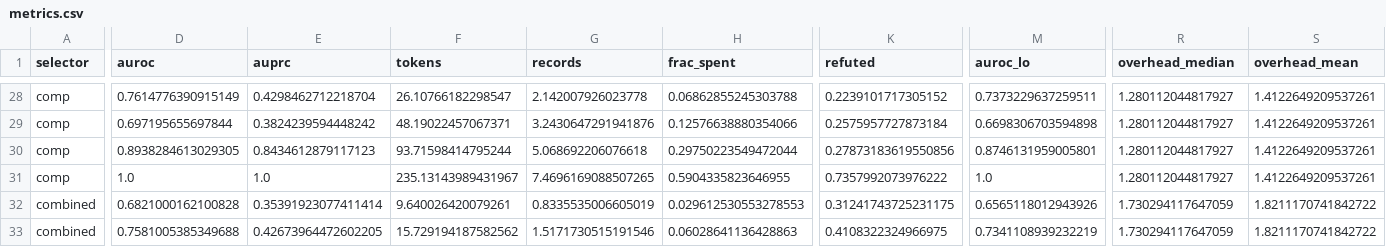
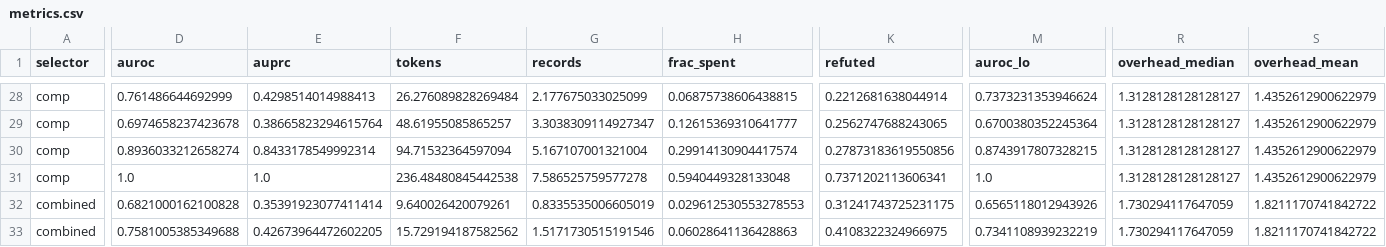
Before and after one commit to Xenomirant/agentic-collusion-screens, a CSV file: results/salt/perfect/metrics.csv, drawn as a sheet; only a part is shown, gaps mark what is left out; the diff covers the shown part only; the diff names each change by its address in the sheet, - before the commit and + after, or states it on an @@ line.

```diff
--- a/results/salt/perfect/metrics.csv
+++ b/results/salt/perfect/metrics.csv
-D28 (auroc): 0.7614776390915149
+D28 (auroc): 0.761486644692999
-E28 (auprc): 0.4298462712218704
+E28 (auprc): 0.4298514014988413
-F28 (tokens): 26.10766182298547
+F28 (tokens): 26.276089828269484
-G28 (records): 2.142007926023778
+G28 (records): 2.177675033025099
-H28 (frac_spent): 0.06862855245303788
+H28 (frac_spent): 0.06875738606438815
-K28 (refuted): 0.2239101717305152
+K28 (refuted): 0.2212681638044914
-M28 (auroc_lo): 0.7373229637259511
+M28 (auroc_lo): 0.7373231353946624
-R28:R31 (overhead_median): 1.280112044817927
+R28:R31 (overhead_median): 1.3128128128128127
-S28:S31 (overhead_mean): 1.4122649209537261
+S28:S31 (overhead_mean): 1.4352612900622979
-D29 (auroc): 0.697195655697844
+D29 (auroc): 0.6974658237423678
-E29 (auprc): 0.3824239594448242
+E29 (auprc): 0.38665823294615764
-F29 (tokens): 48.19022457067371
+F29 (tokens): 48.61955085865257
-G29 (records): 3.2430647291941876
+G29 (records): 3.3038309114927347
-H29 (frac_spent): 0.12576638880354066
+H29 (frac_spent): 0.12615369310641777
-K29 (refuted): 0.2575957727873184
+K29 (refuted): 0.2562747688243065
-M29 (auroc_lo): 0.6698306703594898
+M29 (auroc_lo): 0.6700380352245364
-D30 (auroc): 0.8938284613029305
+D30 (auroc): 0.8936033212658274
-E30 (auprc): 0.8434612879117123
+E30 (auprc): 0.8433178549992314
-F30 (tokens): 93.71598414795244
+F30 (tokens): 94.71532364597094
-G30 (records): 5.068692206076618
+G30 (records): 5.167107001321004
-H30 (frac_spent): 0.29750223549472044
+H30 (frac_spent): 0.29914130904417574
-M30 (auroc_lo): 0.8746131959005801
+M30 (auroc_lo): 0.8743917807328215
-F31 (tokens): 235.13143989431967
+F31 (tokens): 236.48480845442538
-G31 (records): 7.4696169088507265
+G31 (records): 7.586525759577278
-H31 (frac_spent): 0.5904335823646955
+H31 (frac_spent): 0.5940449328133048
-K31 (refuted): 0.7357992073976222
+K31 (refuted): 0.7371202113606341
```
Also changed, not shown: 98 edited cells elsewhere in this file, results/salt/qwen3-8b/metrics.csv, 29 other files.
